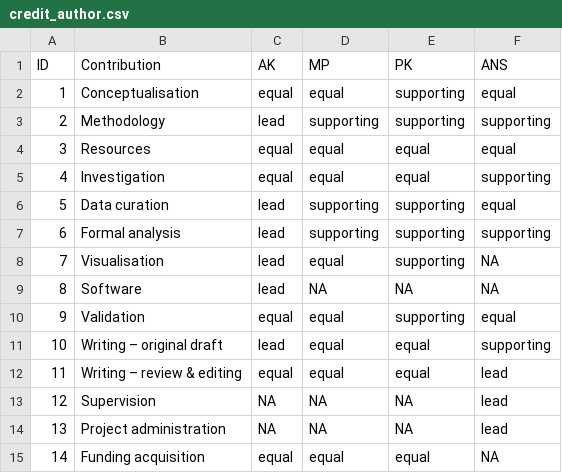
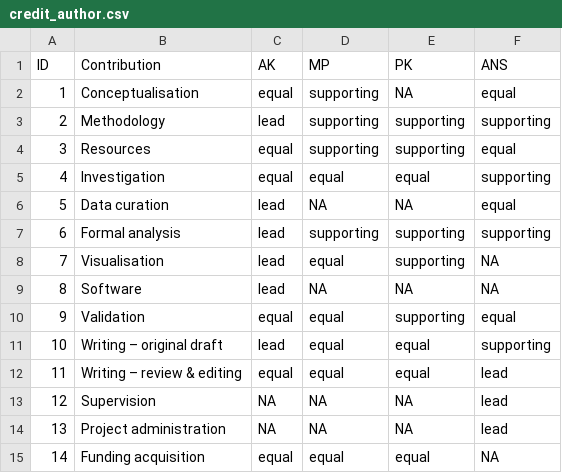
Before and after one commit to kumar-a/richness-patterns, a CSV file: credit_author.csv, drawn as a sheet.

```diff
--- a/credit_author.csv
+++ b/credit_author.csv
@@ -1,7 +1,7 @@
 ID,Contribution,AK,MP,PK,ANS
-1,Conceptualisation,equal,equal,supporting,equal
+1,Conceptualisation,equal,supporting,NA,equal
 2,Methodology,lead,supporting,supporting,supporting
-3,Resources,equal,equal,equal,equal
+3,Resources,equal,supporting,supporting,equal
 4,Investigation,equal,equal,equal,supporting
-5,Data curation,lead,supporting,supporting,equal
+5,Data curation,lead,NA,NA,equal
 6,Formal analysis,lead,supporting,supporting,supporting
```
Also changed, not shown: output/band_richness.csv, 48 other files.
